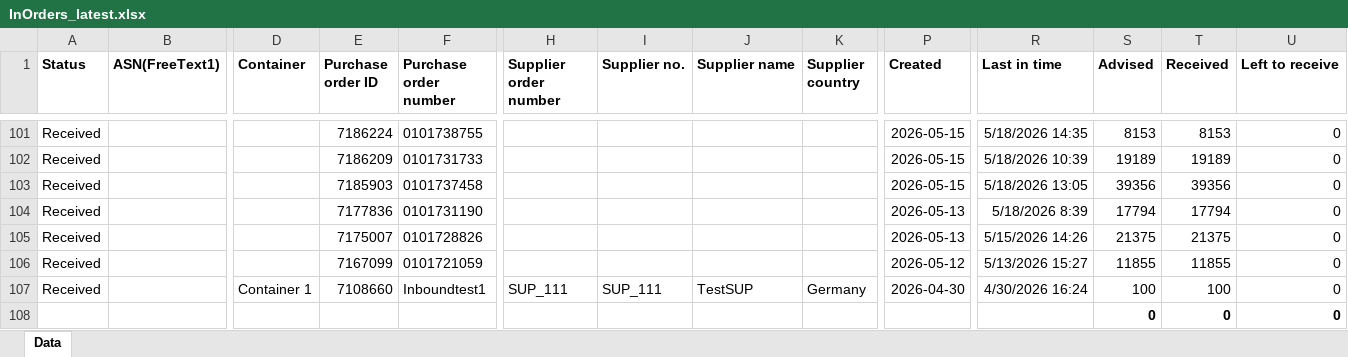
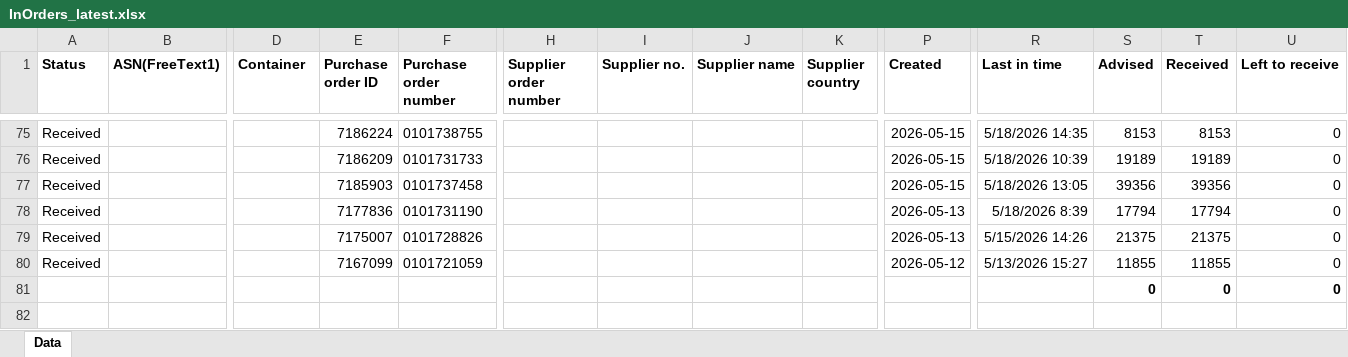
Before and after one commit to vinodaiexpert/ITG-Dashboard, an Excel workbook: InOrders_latest.xlsx, sheet Data, drawn as a sheet; only a part is shown, gaps mark what is left out; values as stored, in another font and other column widths than the file's, no borders; removed rows and columns are numbered as before the commit, all else as after; rows hold the shown columns only; the diff covers the shown part only; the diff names each change by its address in the sheet, - before the commit and + after, or states it on an @@ line.

```diff
--- a/InOrders_latest.xlsx (sheet Data)
+++ b/InOrders_latest.xlsx (sheet Data)
-row 107: Received |  | Container 1 | 7108660 | Inboundtest1 | SUP_111 | SUP_111 | TestSUP | Germany | 2026-04-30 | 4/30/2026 16:24 | 100 | 100 | 0
```
Also changed, not shown: 6 added rows, 32 removed rows, 24 moved rows and 48 edited cells elsewhere in this sheet, 1 other file.
